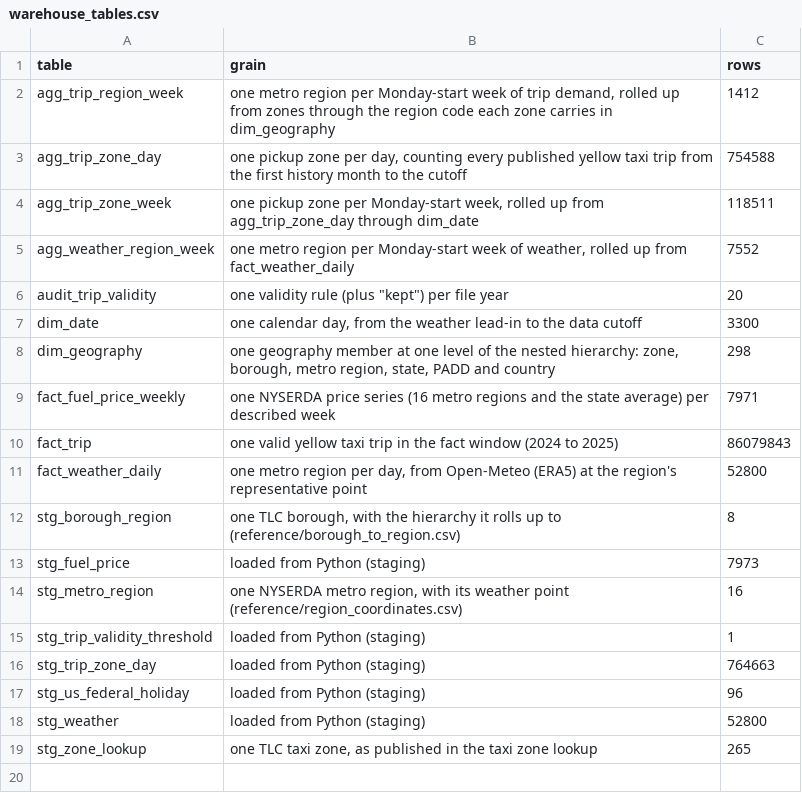
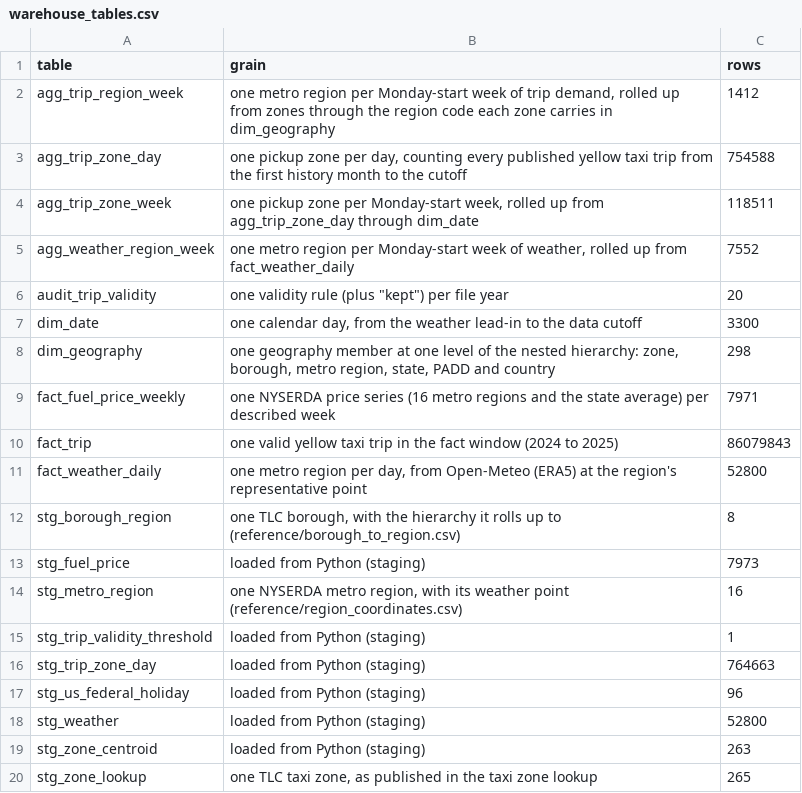
Before and after one commit to Olasquare043/conformed-integration-grain-disparity, a CSV file: results/tables/warehouse_tables.csv, drawn as a sheet; the diff names each change by its address in the sheet, - before the commit and + after, or states it on an @@ line.

Commit message:
Phase 4 results: experiments, figures, notebooks and paper numbers

```diff
--- a/results/tables/warehouse_tables.csv
+++ b/results/tables/warehouse_tables.csv
+row 19: stg_zone_centroid | loaded from Python (staging) | 263
```
Also changed, not shown: results/tables/warehouse_build_steps.csv, 54 other files.
